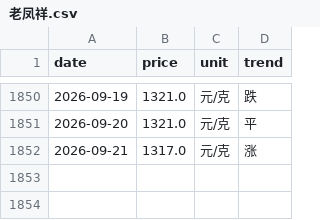
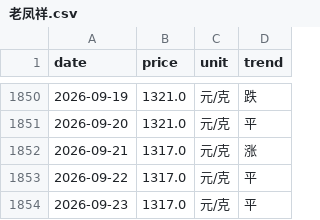
Before and after one commit to html5-cloud/gold-price, a CSV file: data/老凤祥.csv, drawn as a sheet; only a part is shown, gaps mark what is left out.

```diff
--- a/data/老凤祥.csv
+++ b/data/老凤祥.csv
@@ -1852 +1852,3 @@
 2026-09-21,1317.0,元/克,涨
+2026-09-22,1317.0,元/克,平
+2026-09-23,1317.0,元/克,平
```
Also changed, not shown: data/六福.csv, data/周六福.csv, 7 other files.
